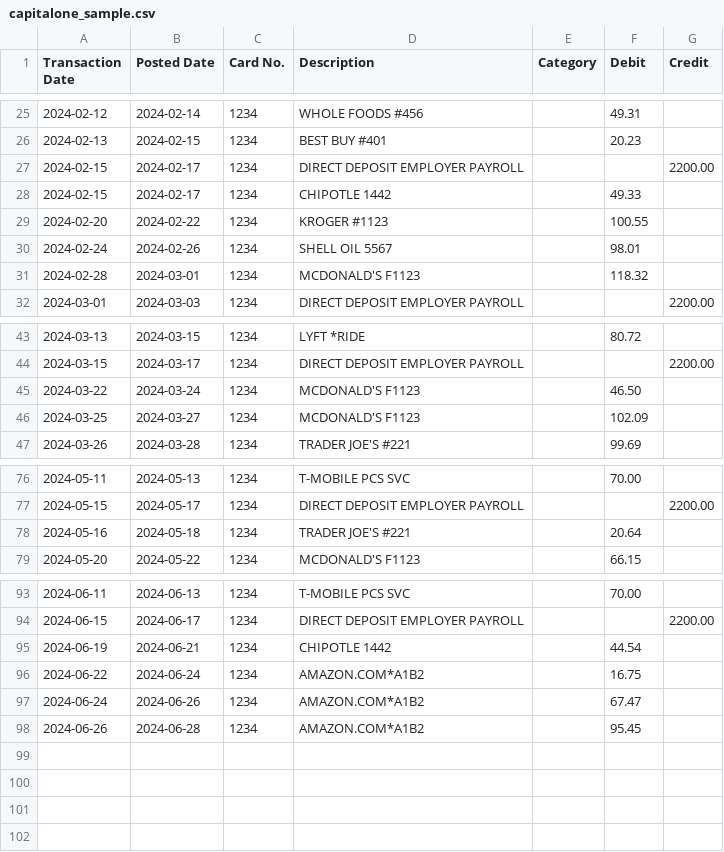
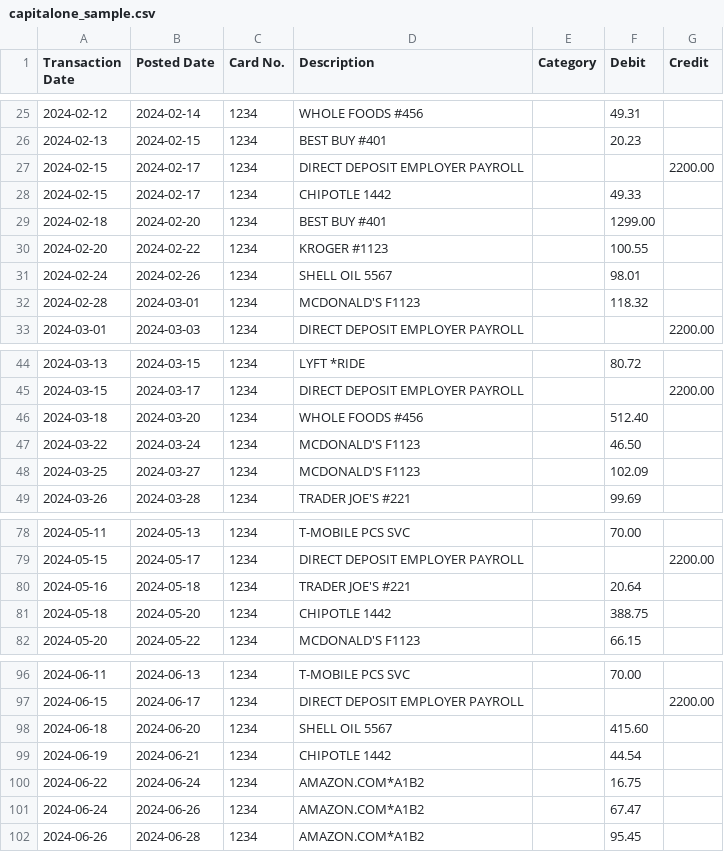
Before and after one commit to shurjo05/FinancialAIAssistant, a CSV file: data/capitalone_sample.csv, drawn as a sheet; only a part is shown, gaps mark what is left out; the diff names each change by its address in the sheet, - before the commit and + after, or states it on an @@ line.

```diff
--- a/data/capitalone_sample.csv
+++ b/data/capitalone_sample.csv
+row 29: 2024-02-18 | 2024-02-20 | 1234 | BEST BUY #401 |  | 1299.00
+row 46: 2024-03-18 | 2024-03-20 | 1234 | WHOLE FOODS #456 |  | 512.40
+row 81: 2024-05-18 | 2024-05-20 | 1234 | CHIPOTLE 1442 |  | 388.75
+row 98: 2024-06-18 | 2024-06-20 | 1234 | SHELL OIL 5567 |  | 415.60
```
Also changed, not shown: data/chase_sample.csv, data/messy_generic.csv, 10 other files.
